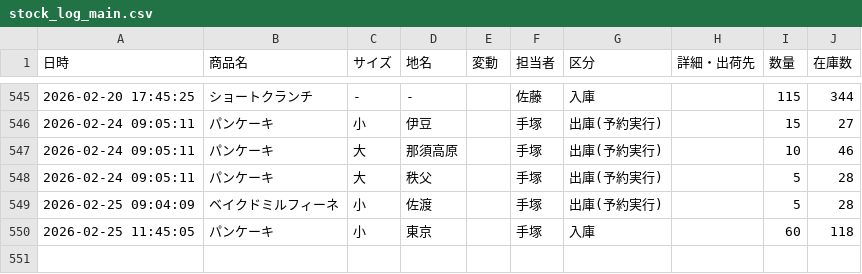
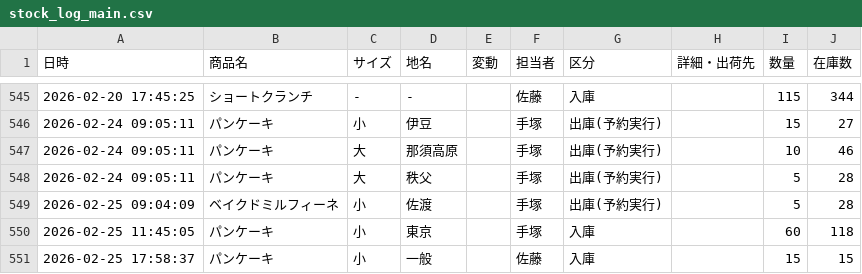
Before and after one commit to iplan381/zaiko-kanri, a CSV file: stock_log_main.csv, drawn as a sheet; only a part is shown, gaps mark what is left out; the diff names each change by its address in the sheet, - before the commit and + after, or states it on an @@ line.

Commit message:
Log Update

```diff
--- a/stock_log_main.csv
+++ b/stock_log_main.csv
+row 551: 2026-02-25 17:58:37 | パンケーキ | 小 | 一般 |  | 佐藤 | 入庫 |  | 15 | 15
```
